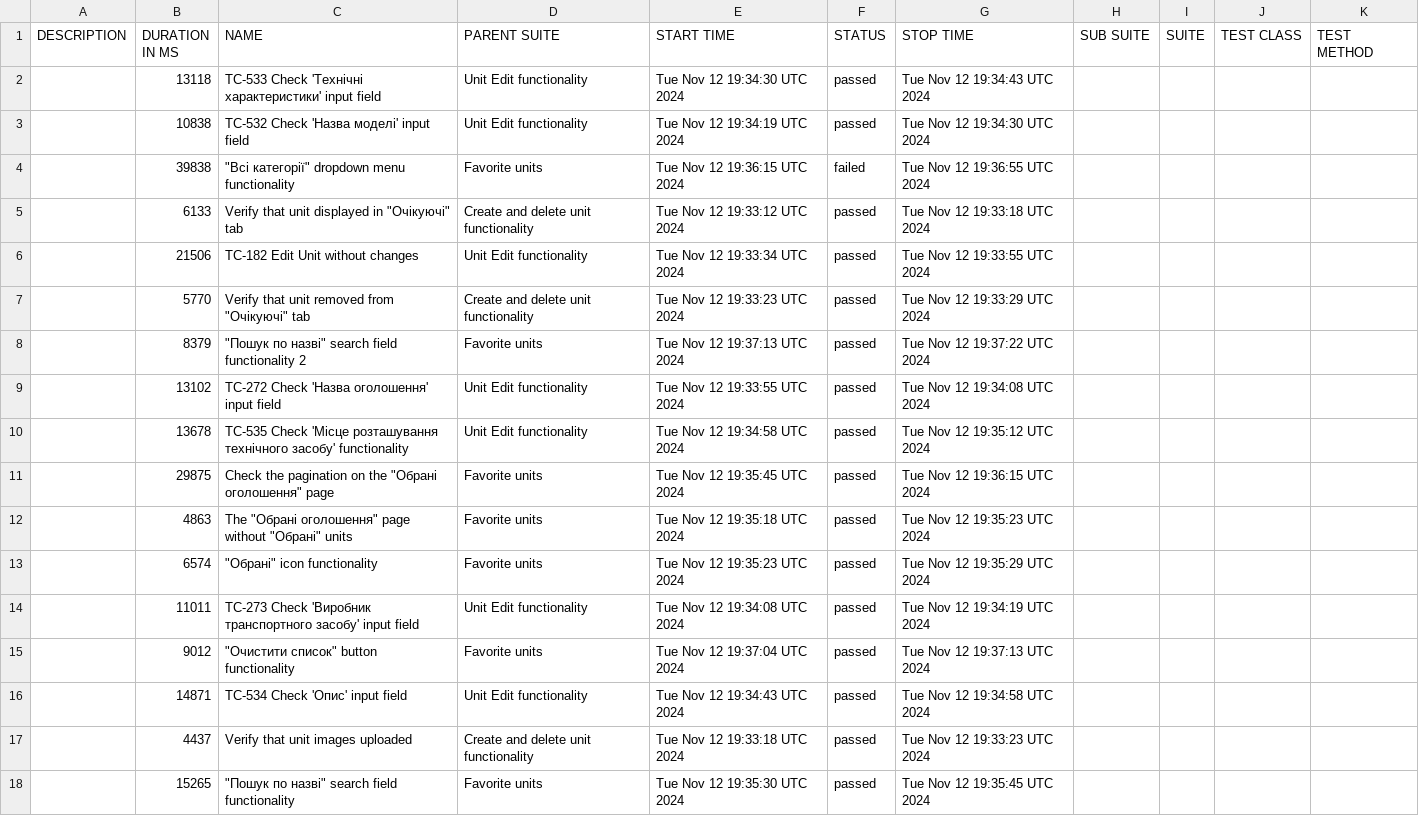
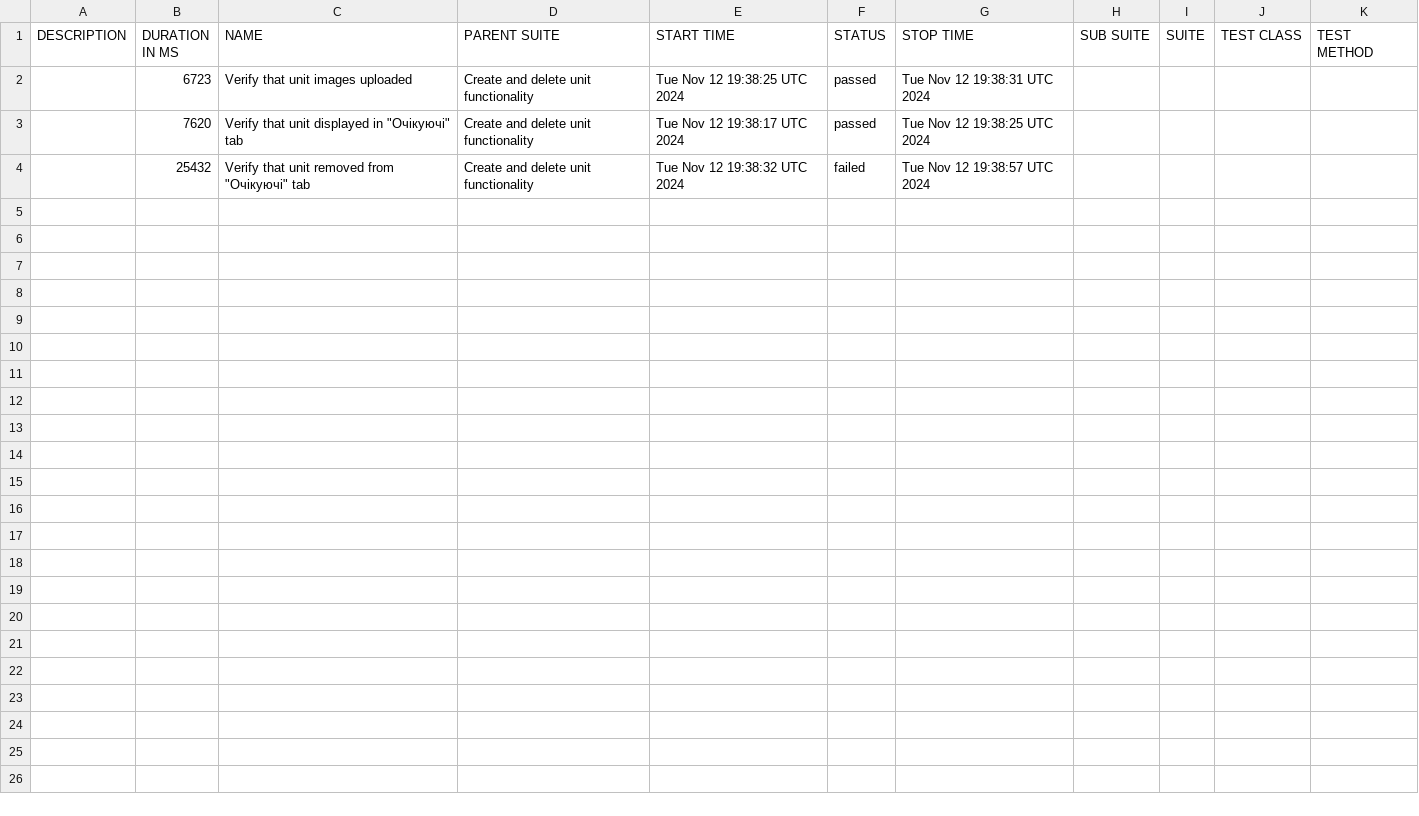
Before and after one commit to haite4/cypress_team, a CSV file: data/suites.csv, drawn as a sheet.

```diff
--- a/data/suites.csv
+++ b/data/suites.csv
@@ -1,18 +1,4 @@
 "DESCRIPTION","DURATION IN MS","NAME","PARENT SUITE","START TIME","STATUS","STOP TIME","SUB SUITE","SUITE","TEST CLASS","TEST METHOD"
-"","13118","TC-533 Check 'Технічні характеристики' input field","Unit Edit functionality","Tue Nov 12 19:34:30 UTC 2024","passed","Tue Nov 12 19:34:43 UTC 2024","","","",""
-"","10838","TC-532 Check 'Назва моделі' input field","Unit Edit functionality","Tue Nov 12 19:34:19 UTC 2024","passed","Tue Nov 12 19:34:30 UTC 2024","","","",""
-"","39838","""Всі категорії"" dropdown menu functionality","Favorite units","Tue Nov 12 19:36:15 UTC 2024","failed","Tue Nov 12 19:36:55 UTC 2024","","","",""
-"","6133","Verify that unit displayed in ""Очікуючі"" tab","Create and delete unit functionality","Tue Nov 12 19:33:12 UTC 2024","passed","Tue Nov 12 19:33:18 UTC 2024","","","",""
-"","21506","TC-182 Edit Unit without changes","Unit Edit functionality","Tue Nov 12 19:33:34 UTC 2024","passed","Tue Nov 12 19:33:55 UTC 2024","","","",""
-"","5770","Verify that unit removed from ""Очікуючі"" tab","Create and delete unit functionality","Tue Nov 12 19:33:23 UTC 2024","passed","Tue Nov 12 19:33:29 UTC 2024","","","",""
-"","8379","""Пошук по назві"" search field functionality 2","Favorite units","Tue Nov 12 19:37:13 UTC 2024","passed","Tue Nov 12 19:37:22 UTC 2024","","","",""
-"","13102","TC-272 Check 'Назва оголошення' input field","Unit Edit functionality","Tue Nov 12 19:33:55 UTC 2024","passed","Tue Nov 12 19:34:08 UTC 2024","","","",""
-"","13678","TC-535 Check 'Місце розташування технічного засобу' functionality","Unit Edit functionality","Tue Nov 12 19:34:58 UTC 2024","passed","Tue Nov 12 19:35:12 UTC 2024","","","",""
-"","29875","Check the pagination on the ""Обрані оголошення"" page","Favorite units","Tue Nov 12 19:35:45 UTC 2024","passed","Tue Nov 12 19:36:15 UTC 2024","","","",""
-"","4863","The ""Обрані оголошення"" page without ""Обрані"" units","Favorite units","Tue Nov 12 19:35:18 UTC 2024","passed","Tue Nov 12 19:35:23 UTC 2024","","","",""
-"","6574","""Обрані"" icon functionality","Favorite units","Tue Nov 12 19:35:23 UTC 2024","passed","Tue Nov 12 19:35:29 UTC 2024","","","",""
-"","11011","TC-273 Check 'Виробник транспортного засобу' input field","Unit Edit functionality","Tue Nov 12 19:34:08 UTC 2024","passed","Tue Nov 12 19:34:19 UTC 2024","","","",""
-"","9012","""Очистити список"" button functionality","Favorite units","Tue Nov 12 19:37:04 UTC 2024","passed","Tue Nov 12 19:37:13 UTC 2024","","","",""
-"","14871","TC-534 Check 'Опис' input field","Unit Edit functionality","Tue Nov 12 19:34:43 UTC 2024","passed","Tue Nov 12 19:34:58 UTC 2024","","","",""
-"","4437","Verify that unit images uploaded","Create and delete unit functionality","Tue Nov 12 19:33:18 UTC 2024","passed","Tue Nov 12 19:33:23 UTC 2024","","","",""
-"","15265","""Пошук по назві"" search field functionality","Favorite units","Tue Nov 12 19:35:30 UTC 2024","passed","Tue Nov 12 19:35:45 UTC 2024","","","",""
+"","6723","Verify that unit images uploaded","Create and delete unit functionality","Tue Nov 12 19:38:25 UTC 2024","passed","Tue Nov 12 19:38:31 UTC 2024","","","",""
+"","7620","Verify that unit displayed in ""Очікуючі"" tab","Create and delete unit functionality","Tue Nov 12 19:38:17 UTC 2024","passed","Tue Nov 12 19:38:25 UTC 2024","","","",""
+"","25432","Verify that unit removed from ""Очікуючі"" tab","Create and delete unit functionality","Tue Nov 12 19:38:32 UTC 2024","failed","Tue Nov 12 19:38:57 UTC 2024","","","",""
```
Also changed, not shown: 44 other files.
